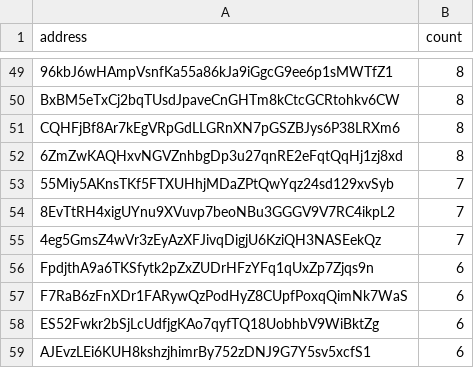
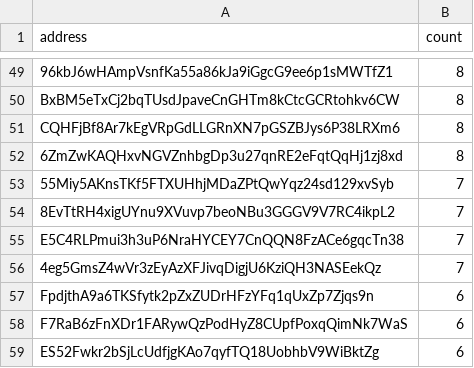
Before and after one commit to QuekzDev/snapshot, a CSV file: snapshot_legacy.csv, drawn as a sheet; only a part is shown, gaps mark what is left out; the shorter side is filled out with more unchanged rows; the diff names each change by its address in the sheet, - before the commit and + after, or states it on an @@ line.

```diff
--- a/snapshot_legacy.csv
+++ b/snapshot_legacy.csv
+row 55: E5C4RLPmui3h3uP6NraHYCEY7CnQQN8FzACe6gqcTn38 | 7
```
